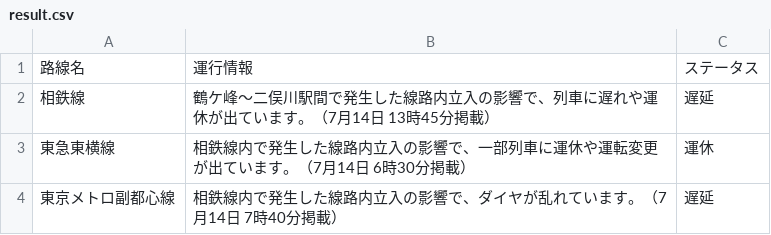
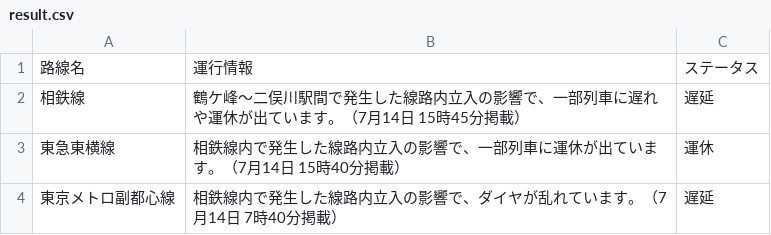
Before and after one commit to TakaoSenrioka/TrainViewHazama, a CSV file: public/result.csv, drawn as a sheet.

```diff
--- a/public/result.csv
+++ b/public/result.csv
@@ -1,4 +1,4 @@
 路線名,運行情報,ステータス
-相鉄線,鶴ケ峰〜二俣川駅間で発生した線路内立入の影響で、列車に遅れや運休が出ています。（7月14日 13時45分掲載）,遅延
-東急東横線,相鉄線内で発生した線路内立入の影響で、一部列車に運休や運転変更が出ています。（7月14日 6時30分掲載）,運休
+相鉄線,鶴ケ峰〜二俣川駅間で発生した線路内立入の影響で、一部列車に遅れや運休が出ています。（7月14日 15時45分掲載）,遅延
+東急東横線,相鉄線内で発生した線路内立入の影響で、一部列車に運休が出ています。（7月14日 15時40分掲載）,運休
 東京メトロ副都心線,相鉄線内で発生した線路内立入の影響で、ダイヤが乱れています。（7月14日 7時40分掲載）,遅延
```
Also changed, not shown: 1 other file.
